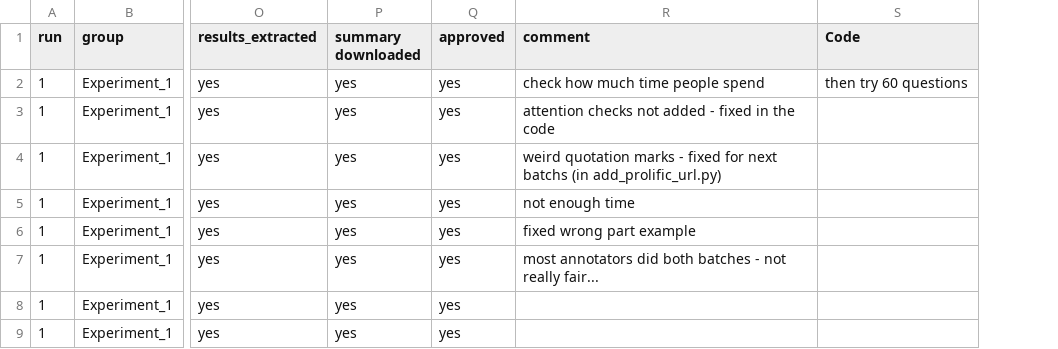
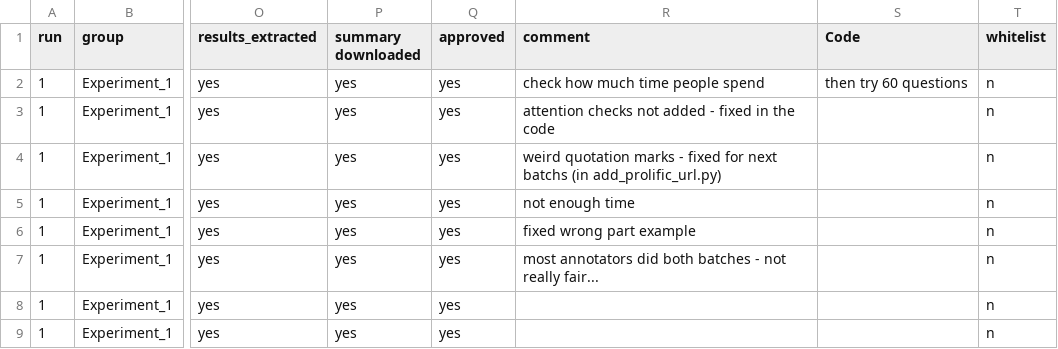
Before and after one commit to cltl/SPT_annotation, a CSV file: task_set_up/experiment_log.csv, drawn as a sheet; only a part is shown, gaps mark what is left out; the diff covers the shown part only; the diff names each change by its address in the sheet, - before the commit and + after, or states it on an @@ line.

Commit message:
including whitelist in log

```diff
--- a/task_set_up/experiment_log.csv
+++ b/task_set_up/experiment_log.csv
+column T (whitelist), rows 2-9: all n
```
Also changed, not shown: 9 added rows and 22 edited cells elsewhere in this file, 12 other files.
